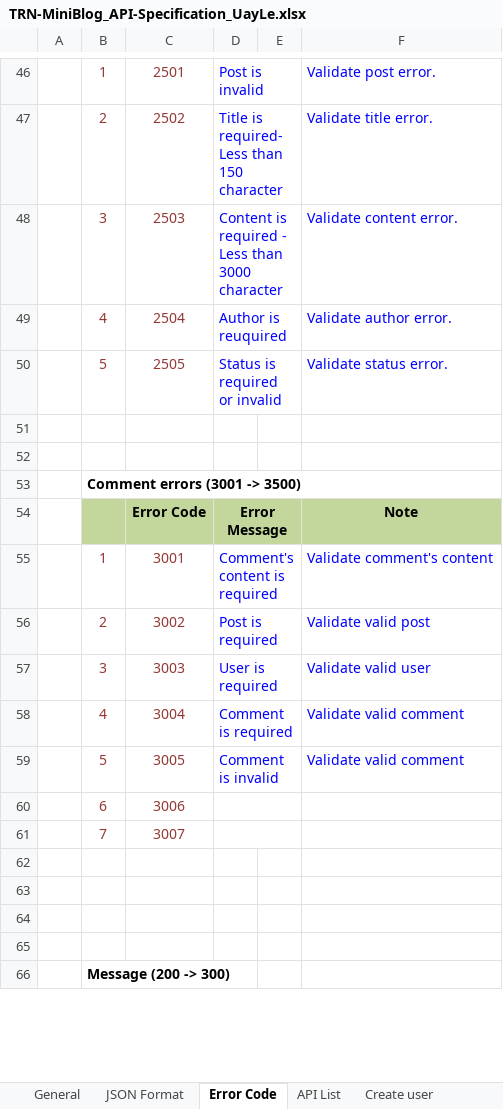
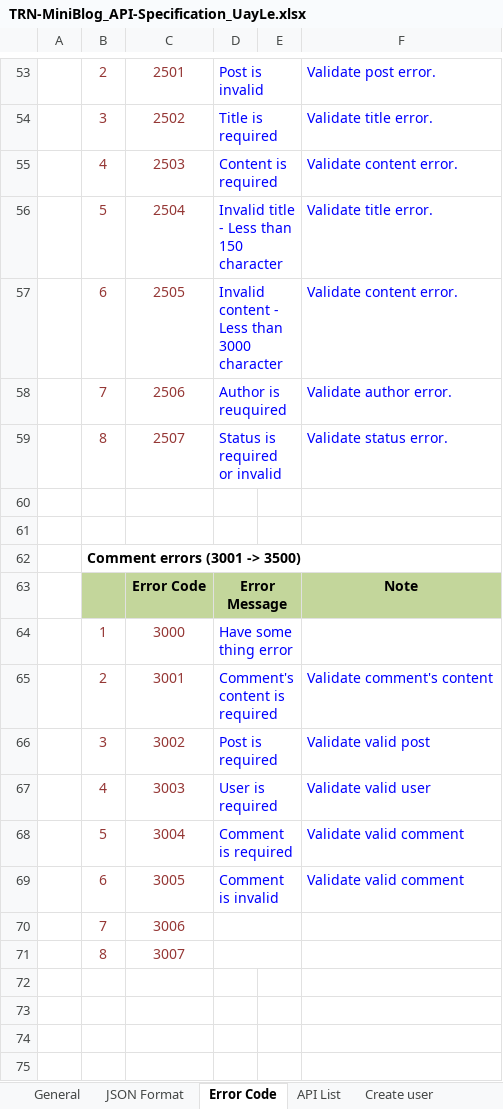
Before and after one commit to Mulodo-Java-Training/miniblog-le.uay, an Excel workbook: doc/backend/api/TRN-MiniBlog_API-Specification_UayLe.xlsx, sheet Error Code, drawn as a sheet; only a part is shown, gaps mark what is left out; the shorter side is filled out with more unchanged rows; values as stored, in another font and other column widths than the file's, no borders; removed rows and columns are numbered as before the commit, all else as after; the diff covers the shown part only; the diff names each change by its address in the sheet, - before the commit and + after, or states it on an @@ line.

```diff
--- a/doc/backend/api/TRN-MiniBlog_API-Specification_UayLe.xlsx (sheet Error Code)
+++ b/doc/backend/api/TRN-MiniBlog_API-Specification_UayLe.xlsx (sheet Error Code)
-B53: 1
+B53: 2
-B54: 2
+B54: 3
-D54: Title is required- Less than 150 character
+D54: Title is required
-B55: 3
+B55: 4
-D55: Content is required - Less than 3000 character
+D55: Content is required
-row 49:  | 4 | 2504 | Author is reuquired |  | Validate author error.
-row 50:  | 5 | 2505 | Status is required or invalid |  | Validate status error.
+row 56:  | 5 | 2504 | Invalid title - Less than 150 character |  | Validate title error.
+row 57:  | 6 | 2505 | Invalid content - Less than 3000 character |  | Validate content error.
+row 58:  | 7 | 2506 | Author is reuquired |  | Validate author error.
+row 59:  | 8 | 2507 | Status is required or invalid |  | Validate status error.
+row 64:  | 1 | 3000 | Have some thing error
-B65: 1
+B65: 2
-B66: 2
+B66: 3
-B67: 3
+B67: 4
-B68: 4
+B68: 5
-B69: 5
+B69: 6
-B70: 6
+B70: 7
-B71: 7
+B71: 8
```
Also changed, not shown: 8 added rows, 1 removed row, 17 edited cells, cell formats and merged cells elsewhere in this sheet, sheet Create user, sheet Login, sheet Update status post, sheet Create post, sheet Change passwod, sheet Update post, charts or pictures.
